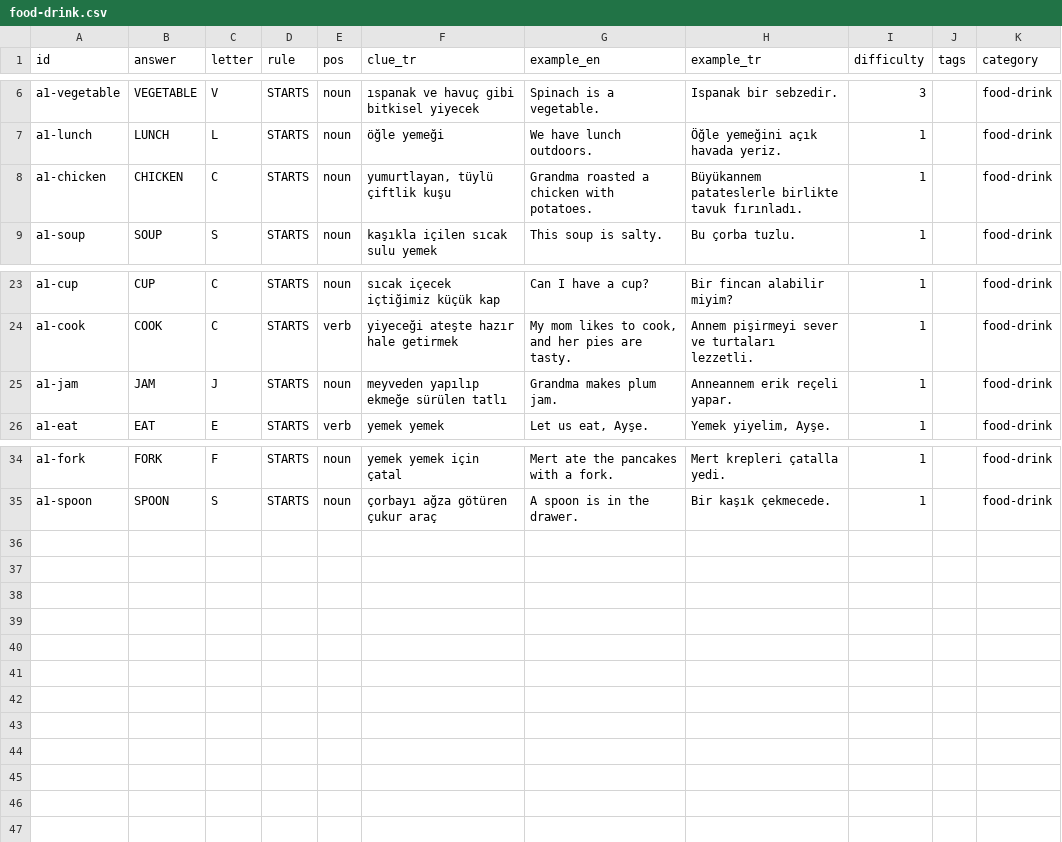
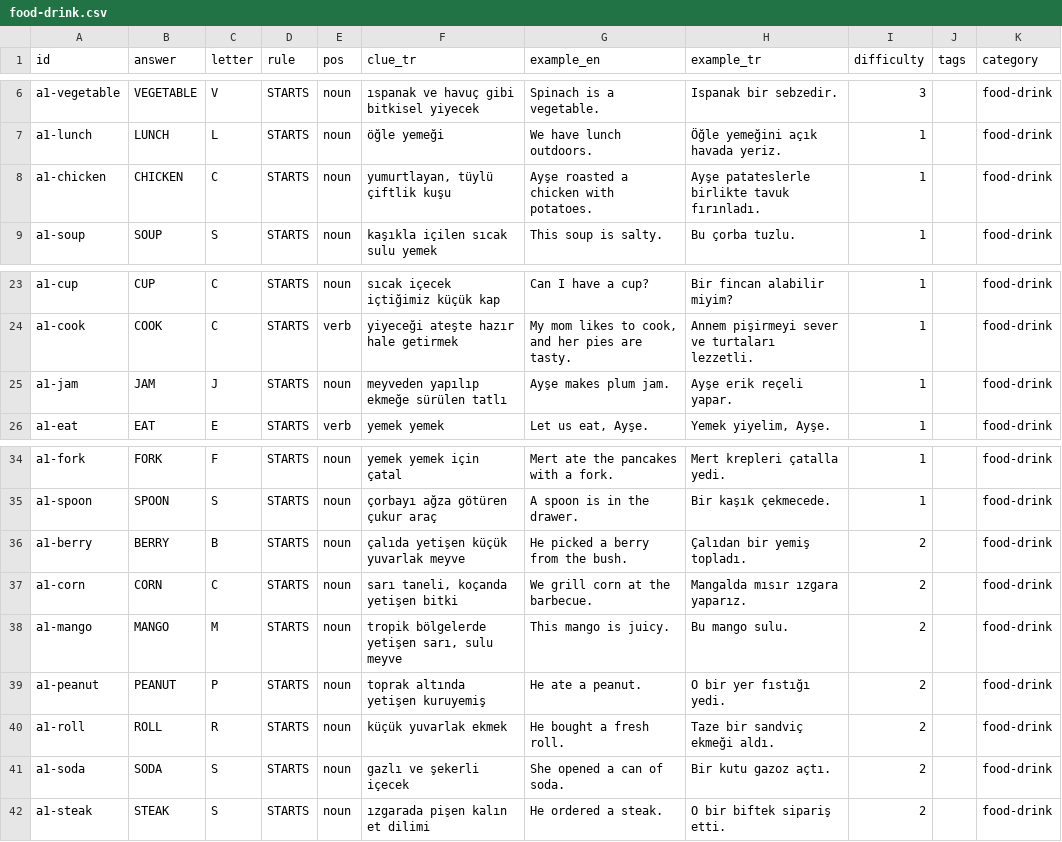
Before and after one commit to talhabayhn/lexi, a CSV file: content/cards/A1/food-drink.csv, drawn as a sheet; only a part is shown, gaps mark what is left out.

Commit message:
content(A1): fill thin category letters
56 A1 cards move from daily-life into their themed category (ids unchanged) and 18 new true-A1 words are
added; words that are not clearly A1 were left out (owner rule). 11 old examples are reworded so the new answers
do not leak. contentVersion 32.

```diff
--- a/content/cards/A1/food-drink.csv
+++ b/content/cards/A1/food-drink.csv
@@ -7,3 +7,3 @@ a1-vegetable,VEGETABLE,V,STARTS,noun,ıspanak ve havuç gibi bitkisel yiyecek,Sp
 a1-lunch,LUNCH,L,STARTS,noun,öğle yemeği,We have lunch outdoors.,Öğle yemeğini açık havada yeriz.,1,,food-drink
-a1-chicken,CHICKEN,C,STARTS,noun,"yumurtlayan, tüylü çiftlik kuşu",Grandma roasted a chicken with potatoes.,Büyükannem patateslerle birlikte tavuk fırınladı.,1,,food-drink
+a1-chicken,CHICKEN,C,STARTS,noun,"yumurtlayan, tüylü çiftlik kuşu",Ayşe roasted a chicken with potatoes.,Ayşe patateslerle birlikte tavuk fırınladı.,1,,food-drink
 a1-soup,SOUP,S,STARTS,noun,kaşıkla içilen sıcak sulu yemek,This soup is salty.,Bu çorba tuzlu.,1,,food-drink
@@ -24,3 +24,3 @@ a1-cup,CUP,C,STARTS,noun,sıcak içecek içtiğimiz küçük kap,Can I have a cu
 a1-cook,COOK,C,STARTS,verb,yiyeceği ateşte hazır hale getirmek,"My mom likes to cook, and her pies are tasty.",Annem pişirmeyi sever ve turtaları lezzetli.,1,,food-drink
-a1-jam,JAM,J,STARTS,noun,meyveden yapılıp ekmeğe sürülen tatlı,Grandma makes plum jam.,Anneannem erik reçeli yapar.,1,,food-drink
+a1-jam,JAM,J,STARTS,noun,meyveden yapılıp ekmeğe sürülen tatlı,Ayşe makes plum jam.,Ayşe erik reçeli yapar.,1,,food-drink
 a1-eat,EAT,E,STARTS,verb,yemek yemek,"Let us eat, Ayşe.","Yemek yiyelim, Ayşe.",1,,food-drink
@@ -35 +35,8 @@ a1-fork,FORK,F,STARTS,noun,yemek yemek için çatal,Mert ate the pancakes with a
 a1-spoon,SPOON,S,STARTS,noun,çorbayı ağza götüren çukur araç,A spoon is in the drawer.,Bir kaşık çekmecede.,1,,food-drink
+a1-berry,BERRY,B,STARTS,noun,çalıda yetişen küçük yuvarlak meyve,He picked a berry from the bush.,Çalıdan bir yemiş topladı.,2,,food-drink
+a1-corn,CORN,C,STARTS,noun,"sarı taneli, koçanda yetişen bitki",We grill corn at the barbecue.,Mangalda mısır ızgara yaparız.,2,,food-drink
+a1-mango,MANGO,M,STARTS,noun,"tropik bölgelerde yetişen sarı, sulu meyve",This mango is juicy.,Bu mango sulu.,2,,food-drink
+a1-peanut,PEANUT,P,STARTS,noun,toprak altında yetişen kuruyemiş,He ate a peanut.,O bir yer fıstığı yedi.,2,,food-drink
+a1-roll,ROLL,R,STARTS,noun,küçük yuvarlak ekmek,He bought a fresh roll.,Taze bir sandviç ekmeği aldı.,2,,food-drink
+a1-soda,SODA,S,STARTS,noun,gazlı ve şekerli içecek,She opened a can of soda.,Bir kutu gazoz açtı.,2,,food-drink
+a1-steak,STEAK,S,STARTS,noun,ızgarada pişen kalın et dilimi,He ordered a steak.,O bir biftek sipariş etti.,2,,food-drink
```
Also changed, not shown: content/cards/A1/animals.csv, content/cards/A1/body-health.csv, 13 other files.
